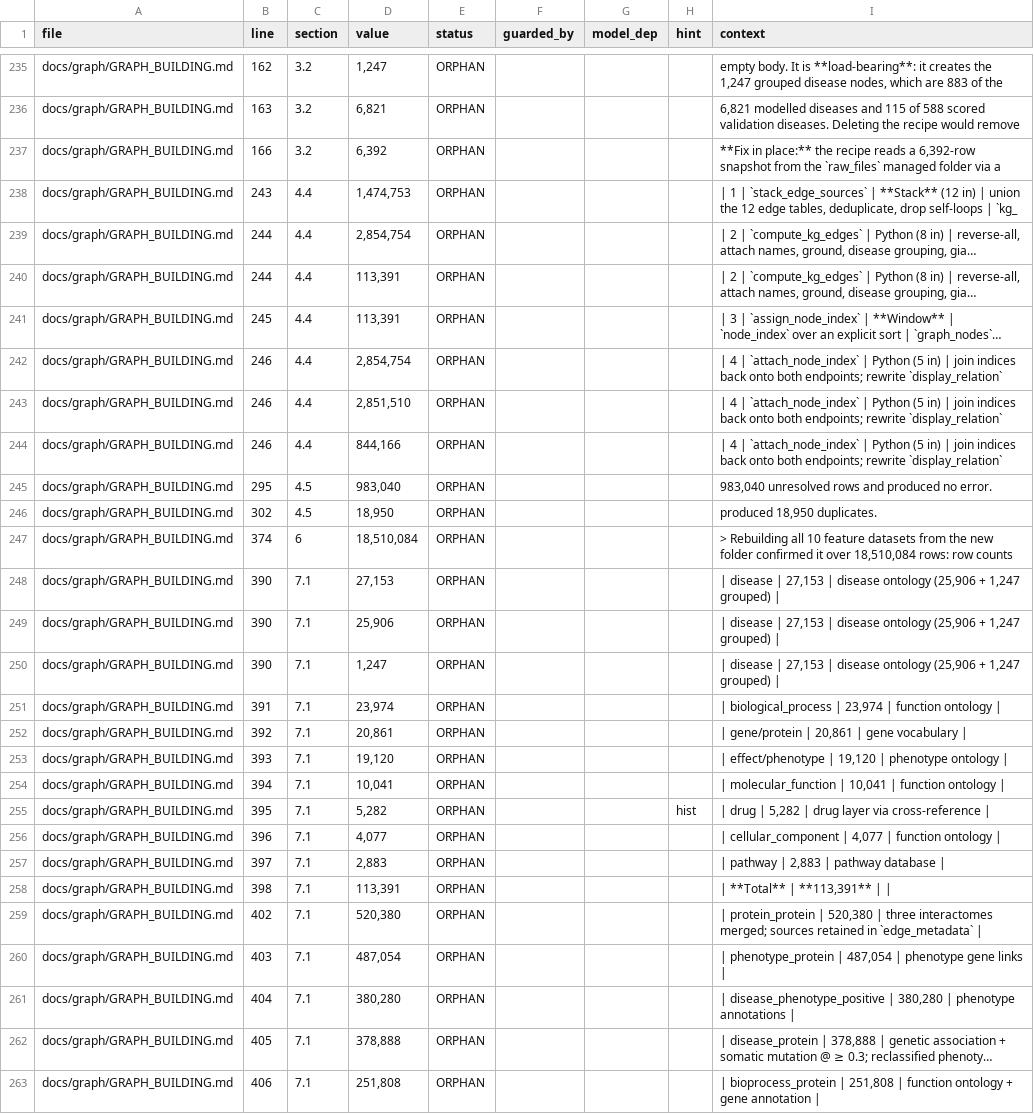
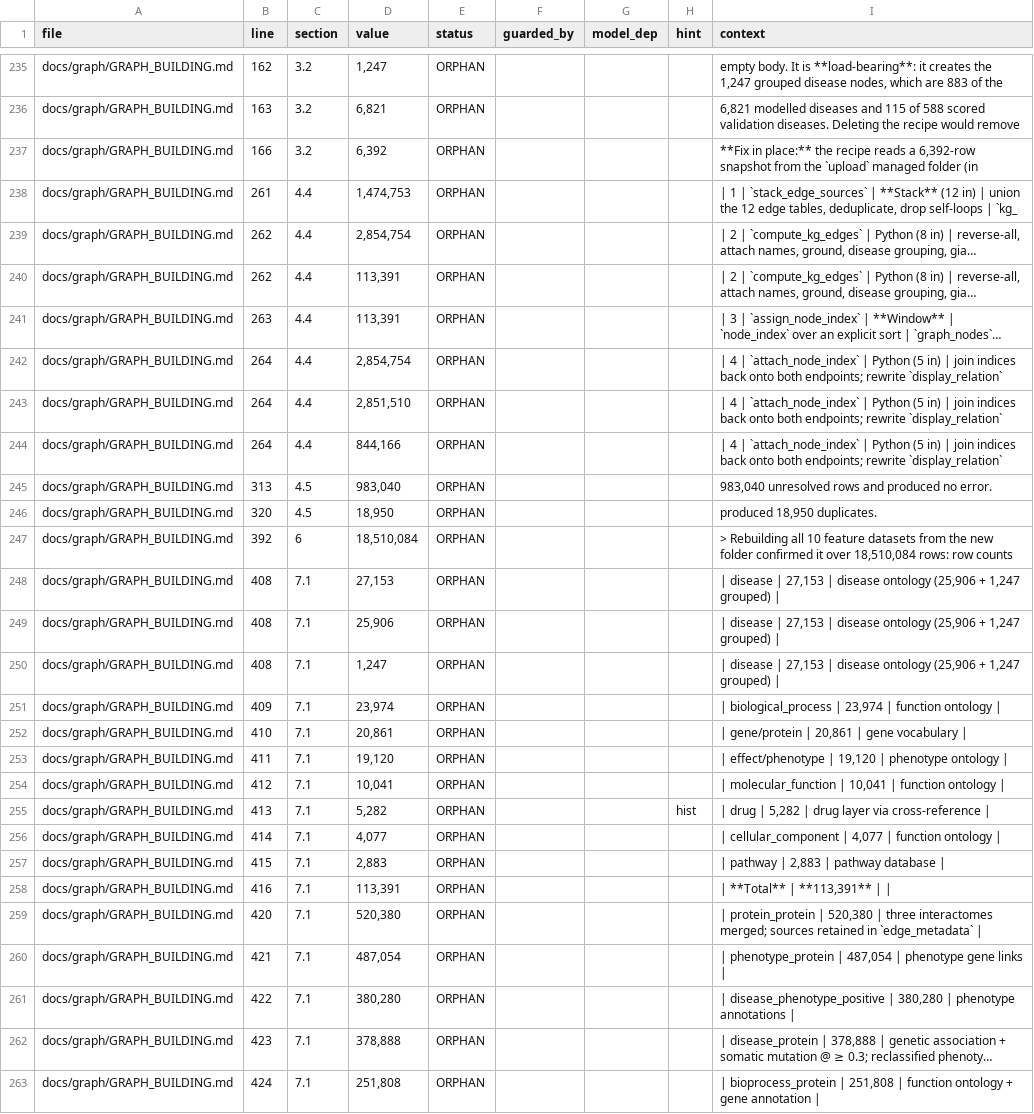
Before and after one commit to lhfudataiku/demo-target-identification, a TSV file: .index/claims.tsv, drawn as a sheet; only a part is shown, gaps mark what is left out; long unchanged cells end in …; the diff covers the shown part only; the diff names each change by its address in the sheet, - before the commit and + after, or states it on an @@ line.

```diff
--- a/.index/claims.tsv
+++ b/.index/claims.tsv
-I237 (context): …from the `raw_files` managed folder via a
+I237 (context): …from the `upload` managed folder (in
-B238 (line): 243
+B238 (line): 261
-B239:B240 (line): 244
+B239:B240 (line): 262
-B241 (line): 245
+B241 (line): 263
-B242:B244 (line): 246
+B242:B244 (line): 264
-B245 (line): 295
+B245 (line): 313
-B246 (line): 302
+B246 (line): 320
-B247 (line): 374
+B247 (line): 392
-B248:B250 (line): 390
+B248:B250 (line): 408
-B251 (line): 391
+B251 (line): 409
-B252 (line): 392
+B252 (line): 410
-B253 (line): 393
+B253 (line): 411
-B254 (line): 394
+B254 (line): 412
-B255 (line): 395
+B255 (line): 413
-B256 (line): 396
+B256 (line): 414
-B257 (line): 397
+B257 (line): 415
-B258 (line): 398
+B258 (line): 416
-B259 (line): 402
+B259 (line): 420
-B260 (line): 403
+B260 (line): 421
-B261 (line): 404
+B261 (line): 422
-B262 (line): 405
+B262 (line): 423
-B263 (line): 406
+B263 (line): 424
```
Also changed, not shown: 96 edited cells elsewhere in this file, .index/code.tsv, .index/models.tsv, 5 other files.
